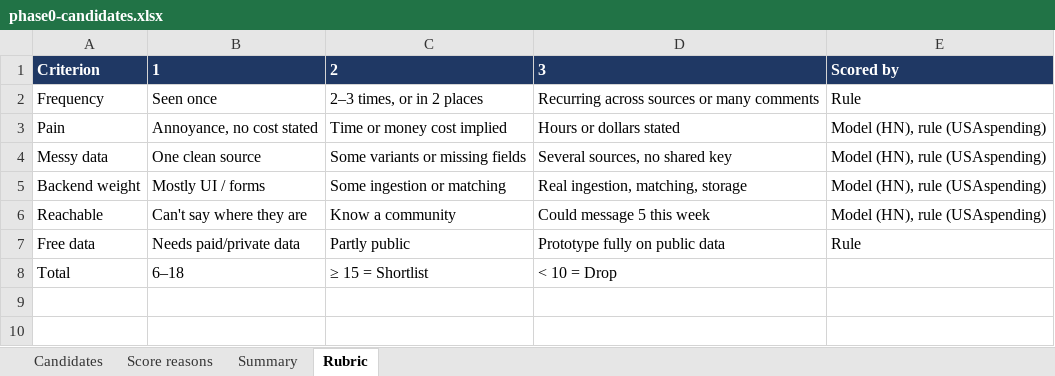
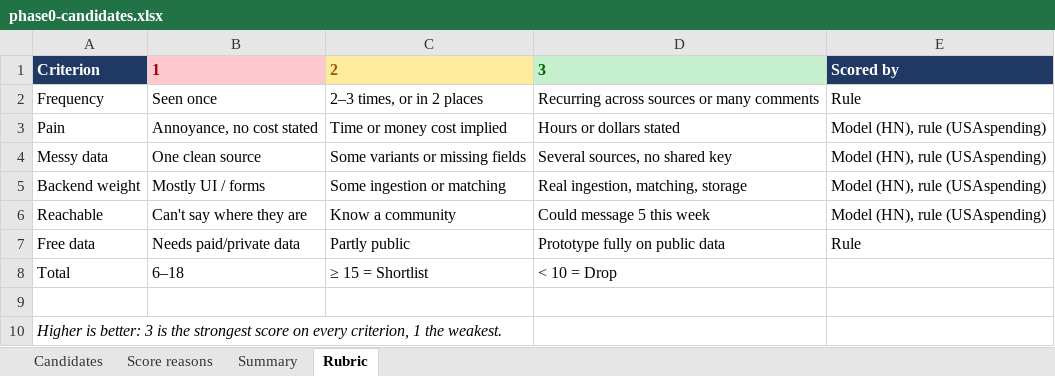
Before and after one commit to ptums/opportunity-finder, an Excel workbook: docs/phase0-candidates.xlsx, sheet Rubric, drawn as a sheet; values as stored, in another font and other column widths than the file's, no borders; the diff names each change by its address in the sheet, - before the commit and + after, or states it on an @@ line.

```diff
--- a/docs/phase0-candidates.xlsx (sheet Rubric)
+++ b/docs/phase0-candidates.xlsx (sheet Rubric)
@@ B1 fill: #1F3864 → #FFC7CE, text colour: #FFFFFF → #9C0006 @@
@@ C1 fill: #1F3864 → #FFEB9C, text colour: #FFFFFF → #9C5700 @@
@@ D1 fill: #1F3864 → #C6EFCE, text colour: #FFFFFF → #006100 @@
+row 9: (empty)
+row 10: Higher is better: 3 is the strongest score on every criterion, 1 the weakest.
```
Also changed, not shown: sheet Candidates, sheet Summary, 4 other files.
